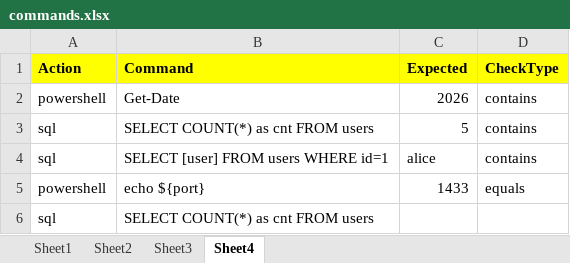
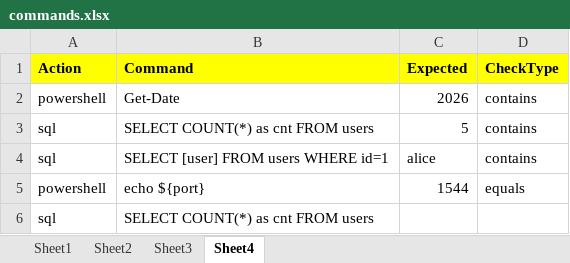
Before and after one commit to dzmitrydan/playwright-mcp-server-project, an Excel workbook: data/commands.xlsx, sheet Sheet4, drawn as a sheet; values as stored, in another font and other column widths than the file's, no borders; the diff names each change by its address in the sheet, - before the commit and + after, or states it on an @@ line.

```diff
--- a/data/commands.xlsx (sheet Sheet4)
+++ b/data/commands.xlsx (sheet Sheet4)
-C5 (Expected): 1433
+C5 (Expected): 1544
```
Also changed, not shown: 9 other files.
